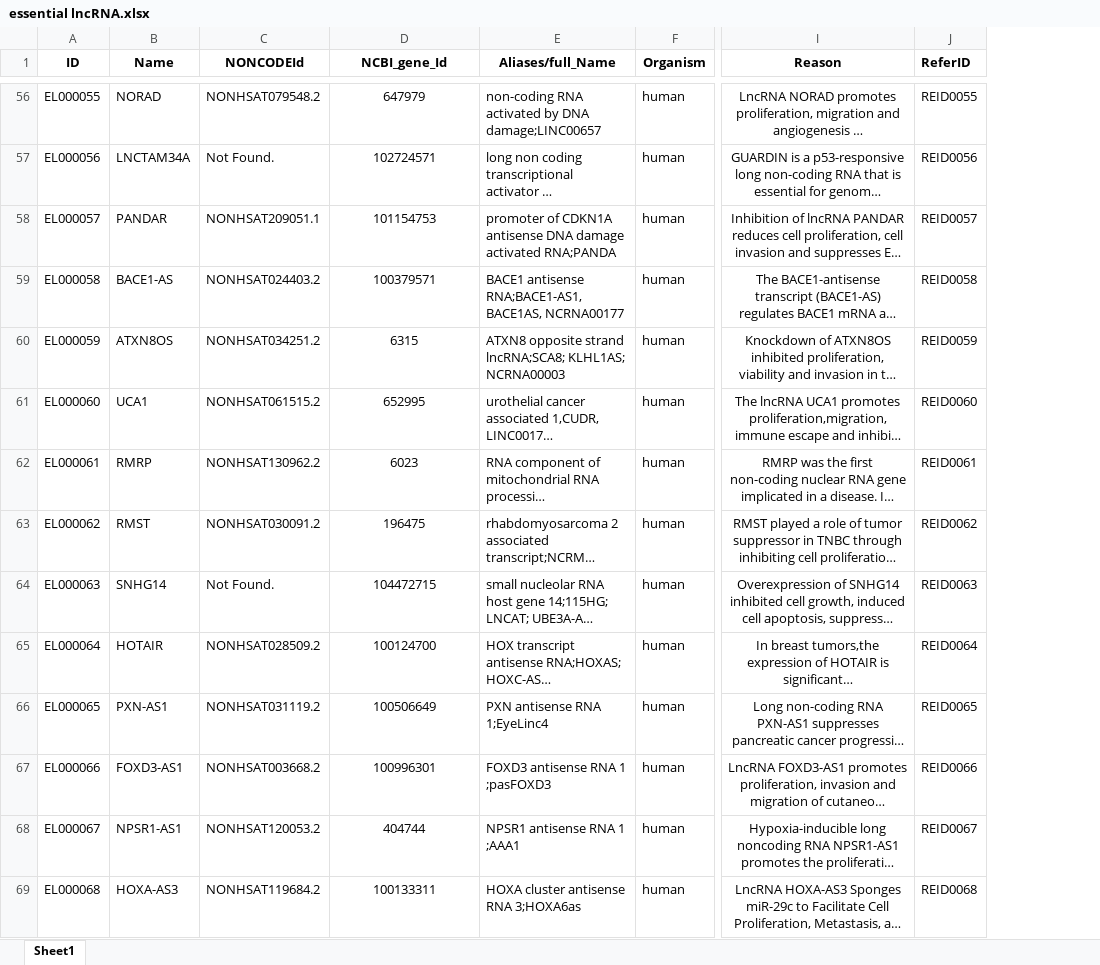
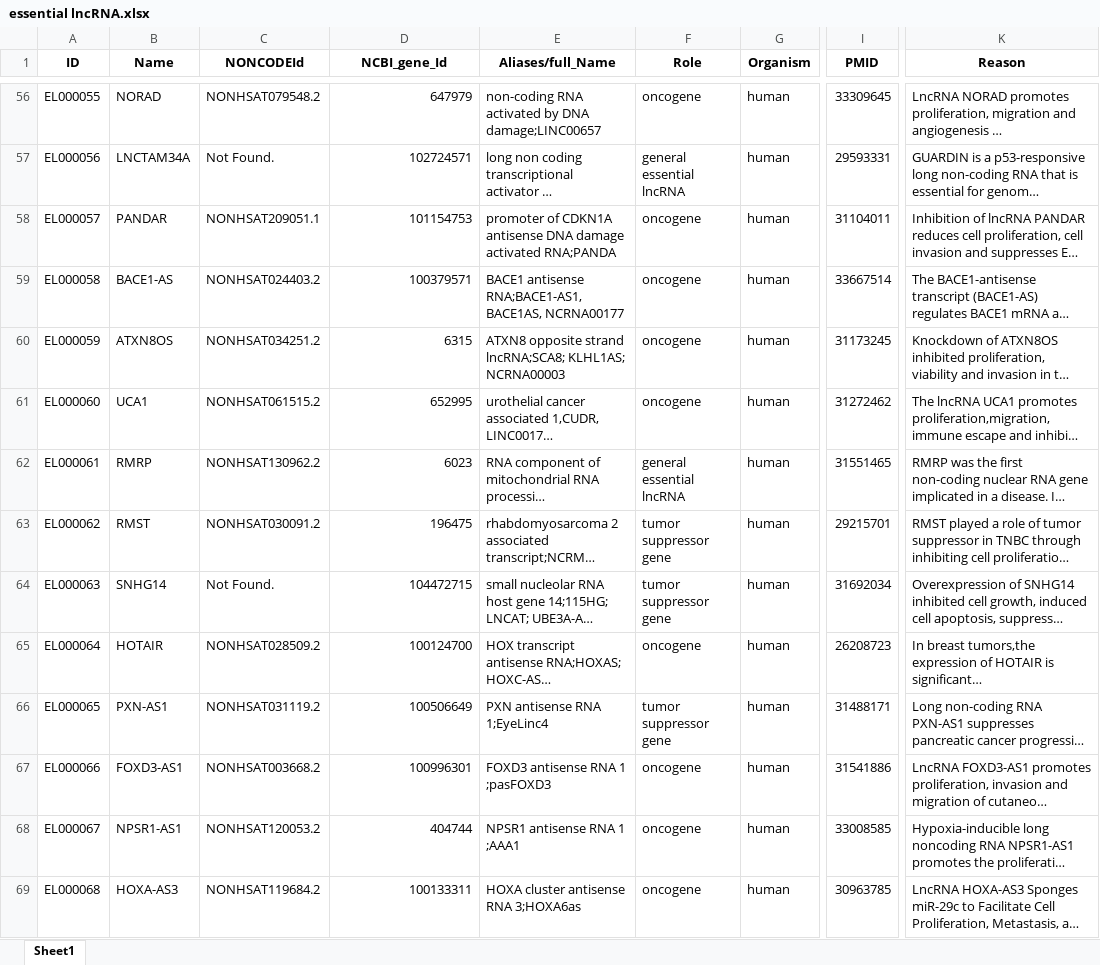
Before and after one commit to yyZhang14/dbEssLnc, an Excel workbook: public/data/essential lncRNA.xlsx, sheet Sheet1, drawn as a sheet; only a part is shown, gaps mark what is left out; long unchanged cells end in …; values as stored, in another font and other column widths than the file's, no borders; removed rows and columns are numbered as before the commit, all else as after; the diff covers the shown part only; the diff names each change by its address in the sheet, - before the commit and + after, or states it on an @@ line.

```diff
--- a/public/data/essential lncRNA.xlsx (sheet Sheet1)
+++ b/public/data/essential lncRNA.xlsx (sheet Sheet1)
+column F (Role), rows 56-69: oncogene | general essential lncRNA | oncogene | oncogene | oncogene | oncogene | general essential lncRNA | tumor suppressor gene | tumor suppressor gene | oncogene | tumor suppressor gene | oncogene | oncogene | oncogene
+column I (PMID), rows 56-69: 33309645 | 29593331 | 31104011 | 33667514 | 31173245 | 31272462 | 31551465 | 29215701 | 31692034 | 26208723 | 31488171 | 31541886 | 33008585 | 30963785
-column J (ReferID), rows 56-69: REID0055 | REID0056 | REID0057 | REID0058 | REID0059 | REID0060 | REID0061 | REID0062 | REID0063 | REID0064 | REID0065 | REID0066 | REID0067 | REID0068
-D56:D69 alignment: center
+D56:D69 alignment: right
-K56:K69 alignment: center
+K56:K69 alignment: left
```
Also changed, not shown: 15 added rows, 6 edited cells and cell formats elsewhere in this sheet, 50 other files.
